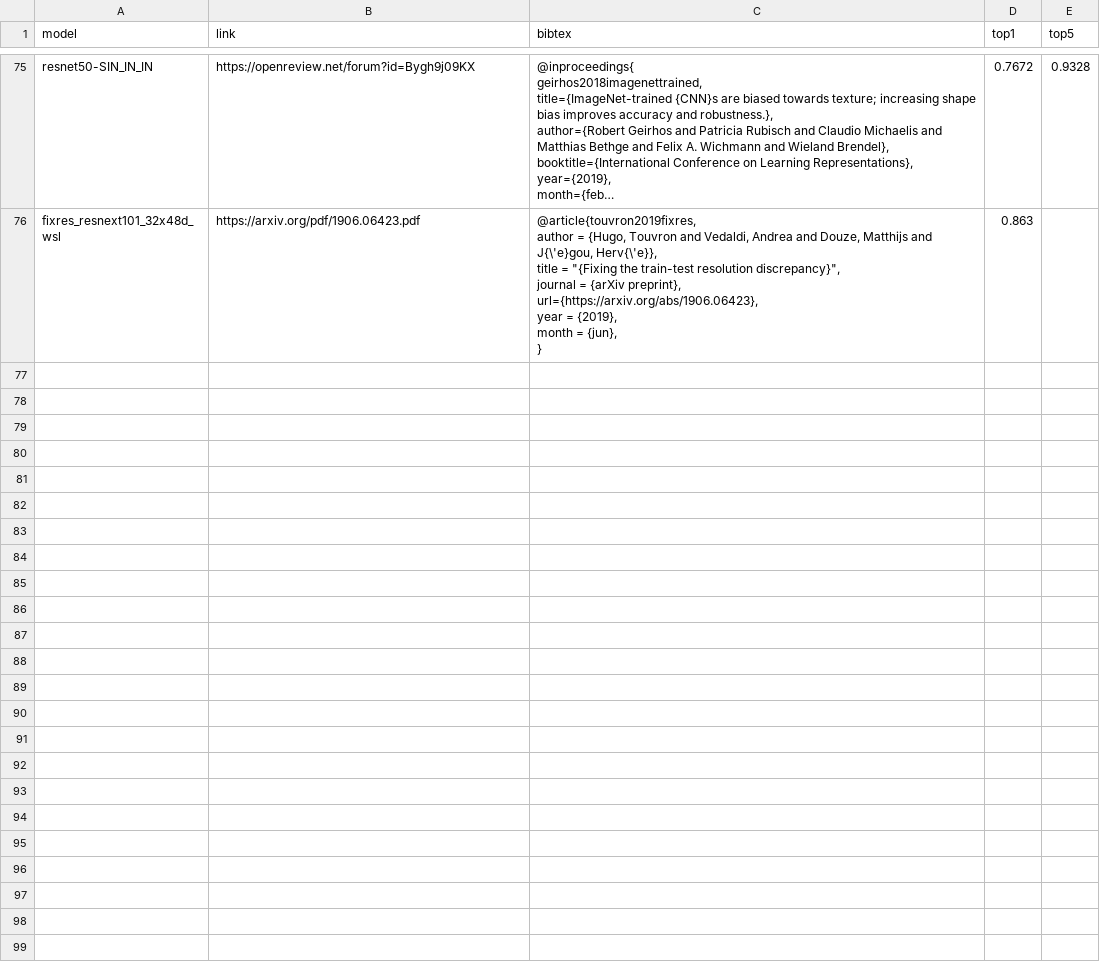
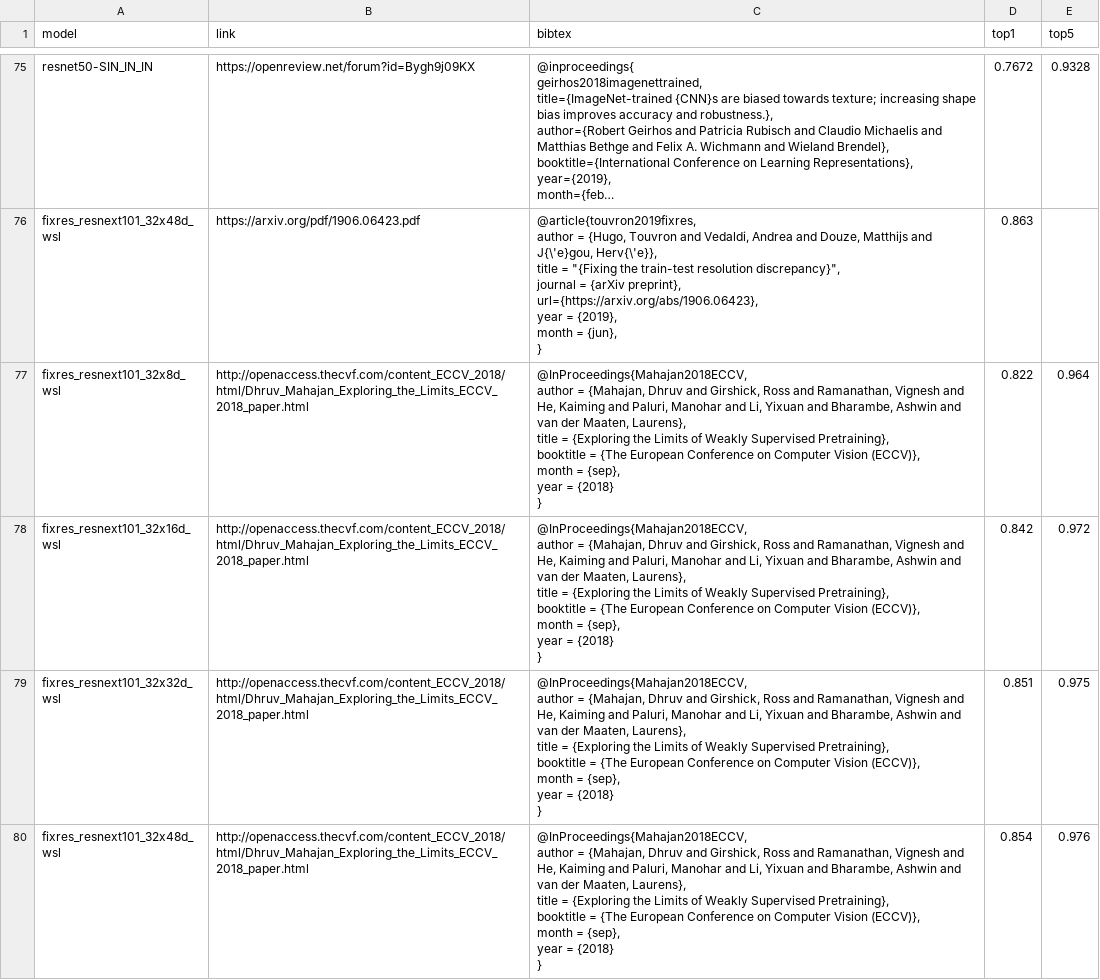
Before and after one commit to brain-score/candidate_models, a CSV file: candidate_models/base_models/models.csv, drawn as a sheet; only a part is shown, gaps mark what is left out; long unchanged cells end in ….

Commit message:
add resnext_wsl versions through pytorch hub

```diff
--- a/candidate_models/base_models/models.csv
+++ b/candidate_models/base_models/models.csv
@@ -1335 +1335,29 @@ fixres_resnext101_32x48d_wsl,https://arxiv.org/pdf/1906.06423.pdf,"@article{touv
 }",0.863,
+fixres_resnext101_32x8d_wsl,http://openaccess.thecvf.com/content_ECCV_2018/html/Dhruv_Mahajan_Exploring_the_Limits_ECCV_2018_paper.html,"@InProceedings{Mahajan2018ECCV,
+author = {Mahajan, Dhruv and Girshick, Ross and Ramanathan, Vignesh and He, Kaiming and Paluri, Manohar and Li, Yixuan and Bharambe, Ashwin and van der Maaten, Laurens},
+title = {Exploring the Limits of Weakly Supervised Pretraining},
+booktitle = {The European Conference on Computer Vision (ECCV)},
+month = {sep},
+year = {2018}
+} ",0.822,0.964
+fixres_resnext101_32x16d_wsl,http://openaccess.thecvf.com/content_ECCV_2018/html/Dhruv_Mahajan_Exploring_the_Limits_ECCV_2018_paper.html,"@InProceedings{Mahajan2018ECCV,
+author = {Mahajan, Dhruv and Girshick, Ross and Ramanathan, Vignesh and He, Kaiming and Paluri, Manohar and Li, Yixuan and Bharambe, Ashwin and van der Maaten, Laurens},
+title = {Exploring the Limits of Weakly Supervised Pretraining},
+booktitle = {The European Conference on Computer Vision (ECCV)},
+month = {sep},
+year = {2018}
+} ",0.842,0.972
+fixres_resnext101_32x32d_wsl,http://openaccess.thecvf.com/content_ECCV_2018/html/Dhruv_Mahajan_Exploring_the_Limits_ECCV_2018_paper.html,"@InProceedings{Mahajan2018ECCV,
+author = {Mahajan, Dhruv and Girshick, Ross and Ramanathan, Vignesh and He, Kaiming and Paluri, Manohar and Li, Yixuan and Bharambe, Ashwin and van der Maaten, Laurens},
+title = {Exploring the Limits of Weakly Supervised Pretraining},
+booktitle = {The European Conference on Computer Vision (ECCV)},
+month = {sep},
+year = {2018}
+} ",0.851,0.975
+fixres_resnext101_32x48d_wsl,http://openaccess.thecvf.com/content_ECCV_2018/html/Dhruv_Mahajan_Exploring_the_Limits_ECCV_2018_paper.html,"@InProceedings{Mahajan2018ECCV,
+author = {Mahajan, Dhruv and Girshick, Ross and Ramanathan, Vignesh and He, Kaiming and Paluri, Manohar and Li, Yixuan and Bharambe, Ashwin and van der Maaten, Laurens},
+title = {Exploring the Limits of Weakly Supervised Pretraining},
+booktitle = {The European Conference on Computer Vision (ECCV)},
+month = {sep},
+year = {2018}
+} ",0.854,0.976
```
Also changed, not shown: 3 other files.
